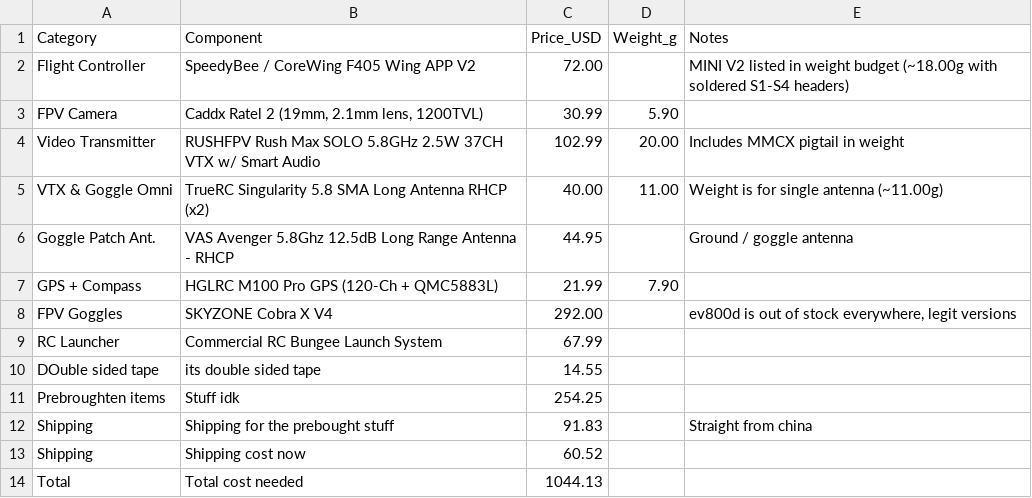
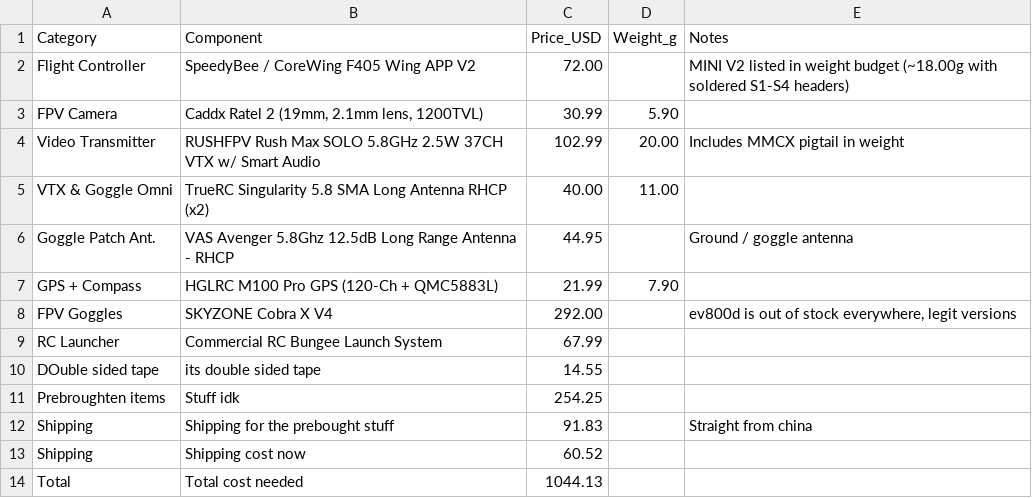
Before and after one commit to peteispete/Gasb-2-Gps-and-fpv-mod, a CSV file: bom.csv, drawn as a sheet.

Commit message:
Remove duplicates and format bom.csv
Removed duplicate BOM entries and cleaned up formatting.

```diff
--- a/bom.csv
+++ b/bom.csv
@@ -4,3 +4,3 @@ FPV Camera,"Caddx Ratel 2 (19mm, 2.1mm lens, 1200TVL)",30.99,5.90,
 Video Transmitter,RUSHFPV Rush Max SOLO 5.8GHz 2.5W 37CH VTX w/ Smart Audio,102.99,20.00,Includes MMCX pigtail in weight
-VTX & Goggle Omni,TrueRC Singularity 5.8 SMA Long Antenna RHCP (x2),40.00,11.00,Weight is for single antenna (~11.00g)
+VTX & Goggle Omni,TrueRC Singularity 5.8 SMA Long Antenna RHCP (x2),40.00,11.00,
 Goggle Patch Ant.,VAS Avenger 5.8Ghz 12.5dB Long Range Antenna - RHCP,44.95,,Ground / goggle antenna
```
